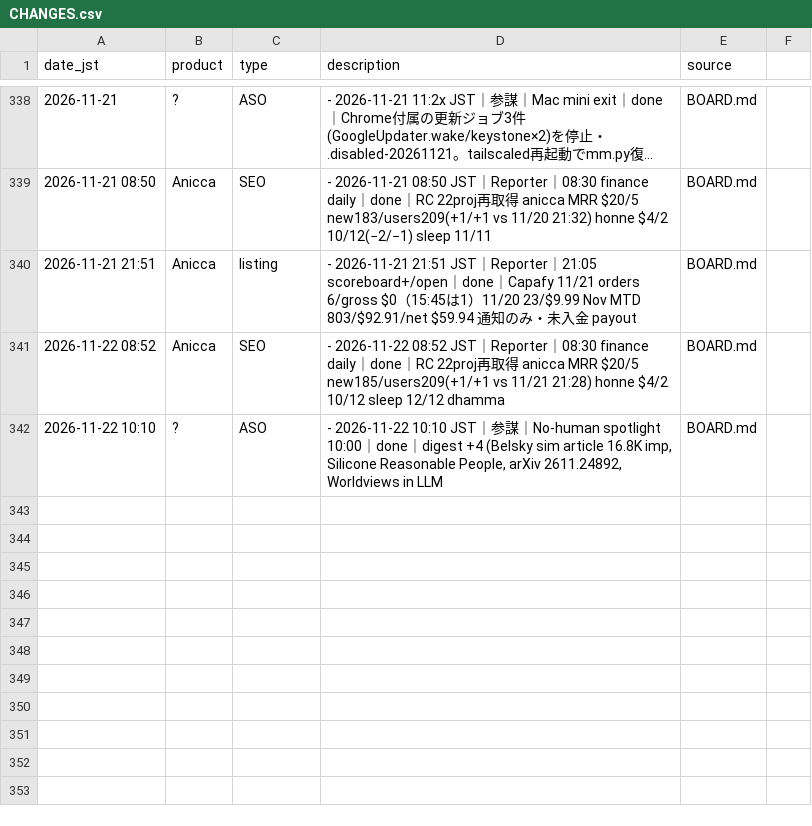
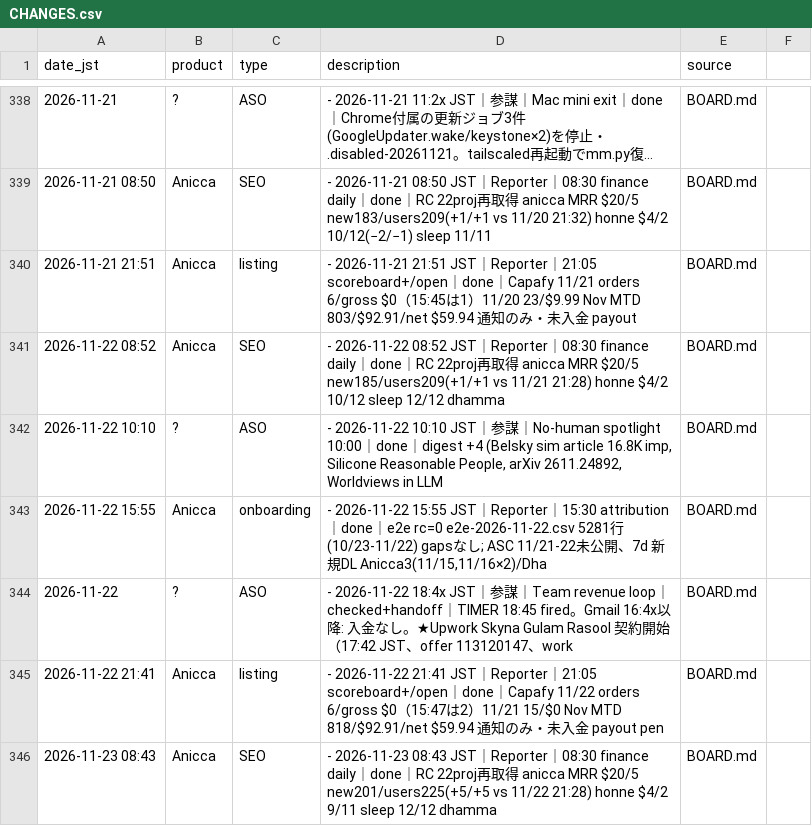
Before and after one commit to Daisuke134/anicca-ops-open, a CSV file: team/metrics/attribution/CHANGES.csv, drawn as a sheet; only a part is shown, gaps mark what is left out; long unchanged cells end in ….

```diff
--- a/team/metrics/attribution/CHANGES.csv
+++ b/team/metrics/attribution/CHANGES.csv
@@ -342 +342,5 @@ date_jst,product,type,description,source
 2026-11-22 10:10,?,ASO,"- 2026-11-22 10:10 JST｜参謀｜No-human spotlight 10:00｜done｜digest +4 (Belsky sim article 16.8K imp, Silicone Reasonable People, arXiv 2611.24892, Worldviews in LLM",BOARD.md
+2026-11-22 15:55,Anicca,onboarding,"- 2026-11-22 15:55 JST｜Reporter｜15:30 attribution｜done｜e2e rc=0 e2e-2026-11-22.csv 5281行(10/23-11/22) gapsなし; ASC 11/21-22未公開、7d 新規DL Anicca3(11/15,11/16×2)/Dha",BOARD.md
+2026-11-22 ,?,ASO,- 2026-11-22 18:4x JST｜参謀｜Team revenue loop｜checked+handoff｜TIMER 18:45 fired。Gmail 16:4x以降: 入金なし。★Upwork Skyna Gulam Rasool 契約開始（17:42 JST、offer 113120147、work,BOARD.md
+2026-11-22 21:41,Anicca,listing,- 2026-11-22 21:41 JST｜Reporter｜21:05 scoreboard+/open｜done｜Capafy 11/22 orders 6/gross $0（15:47は2）11/21 15/$0 Nov MTD 818/$92.91/net $59.94 通知のみ・未入金 payout pen,BOARD.md
+2026-11-23 08:43,Anicca,SEO,- 2026-11-23 08:43 JST｜Reporter｜08:30 finance daily｜done｜RC 22proj再取得 anicca MRR $20/5 new201/users225(+5/+5 vs 11/22 21:28) honne $4/2 9/11 sleep 12/12 dhamma ,BOARD.md
```
Also changed, not shown: team/metrics/anicca-ct-taps.csv, team/metrics/applications.csv, 28 other files.
